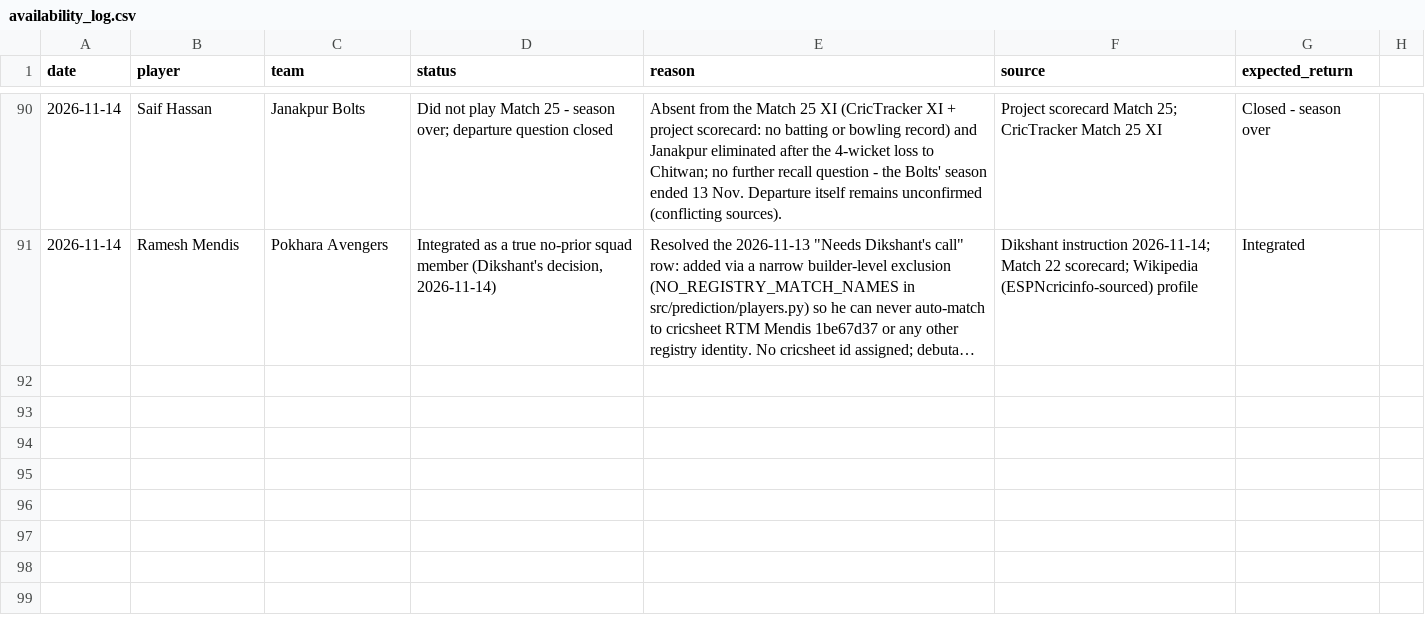
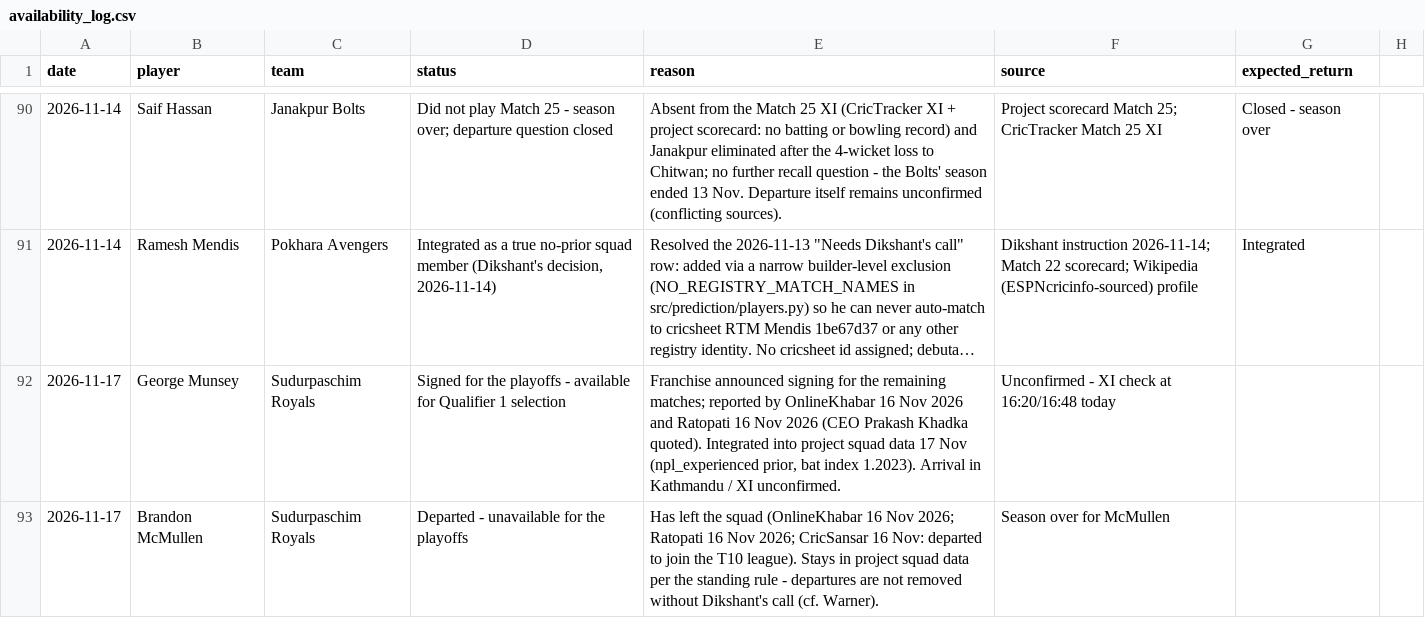
Before and after one commit to Dikshant-Neupane/CricNepal, a CSV file: data/capture/availability_log.csv, drawn as a sheet; only a part is shown, gaps mark what is left out; long unchanged cells end in …; the diff names each change by its address in the sheet, - before the commit and + after, or states it on an @@ line.

Commit message:
data: integrate George Munsey into Sudurpaschim Royals squad data for the playoffs (OnlineKhabar + Ratopati 16 Nov); npl_experienced prior bat 1.2023; re-pin Sudurpaschim expected XI (Munsey in, Ayub Chand out, overseas 6->7); squad 165->166, Sudurpaschim 20->21, Batter 38->39; McMullen departure logged, stays in data per standing rule

```diff
--- a/data/capture/availability_log.csv
+++ b/data/capture/availability_log.csv
+row 92: 2026-11-17 | George Munsey | Sudurpaschim Royals | Signed for the playoffs - available for Qualifier 1 selection | Franchise announced signing for the remaining matches; reported by OnlineKhabar 16 Nov 2026 and Ratopati 16 Nov 2026 (CEO Prakash Khadka quoted). Integrated into project squad data 17 Nov (npl_experienced prior, bat index 1.2023). Arrival in Kathmandu / XI unconfirmed. | Unconfirmed - XI check at 16:20/16:48 today
+row 93: 2026-11-17 | Brandon McMullen | Sudurpaschim Royals | Departed - unavailable for the playoffs | Has left the squad (OnlineKhabar 16 Nov 2026; Ratopati 16 Nov 2026; CricSansar 16 Nov: departed to join the T10 league). Stays in project squad data per the standing rule - departures are not removed without Dikshant's call (cf. Warner). | Season over for McMullen
```
Also changed, not shown: data/player_profiles/profile_enrichment_2026-10-24.csv, data/player_rosters/npl_player_rosters_canonical.csv, 8 other files.
